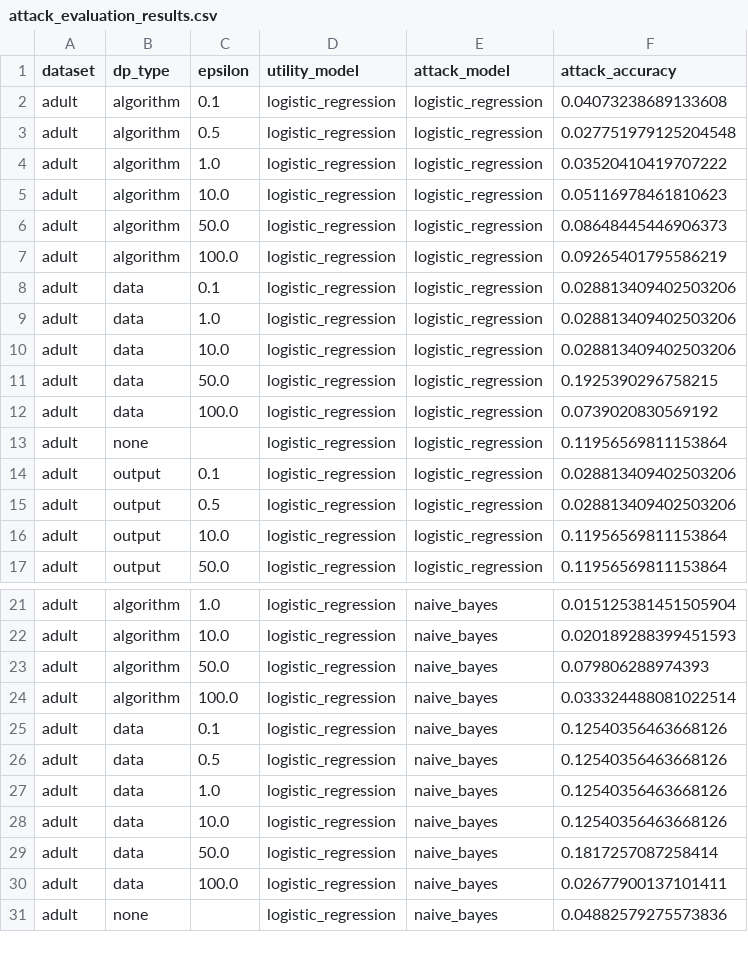
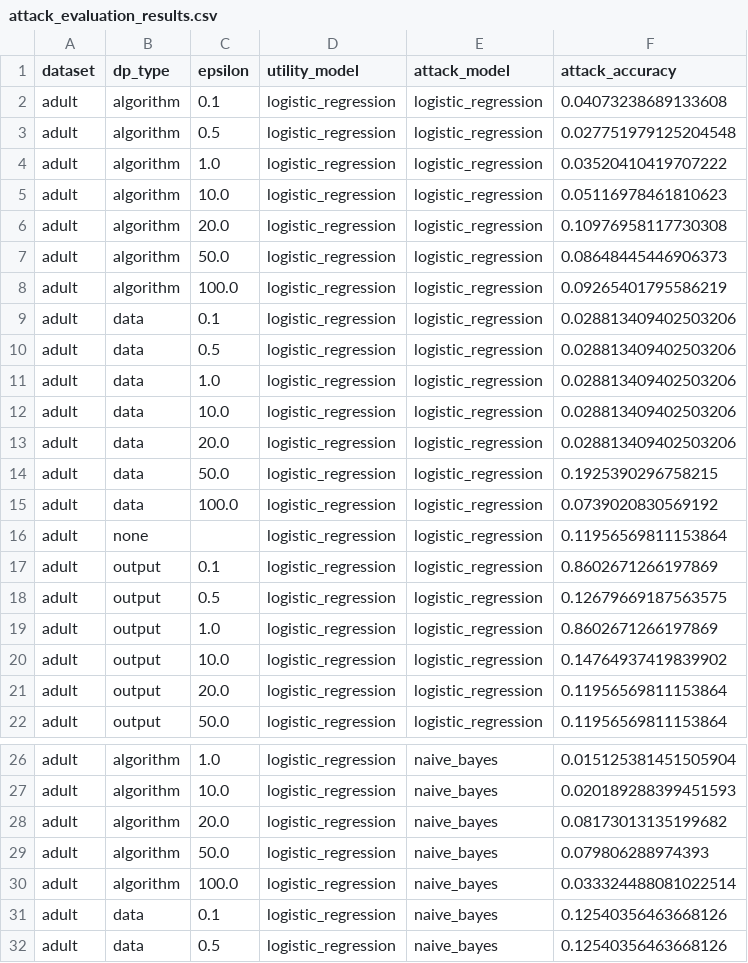
Before and after one commit to ramongonze/privacy-ml, a CSV file: experiment_results/attack_evaluation_results.csv, drawn as a sheet; only a part is shown, gaps mark what is left out; the shorter side is filled out with more unchanged rows; the diff covers the shown part only.

Commit message:
New results

```diff
--- a/experiment_results/attack_evaluation_results.csv
+++ b/experiment_results/attack_evaluation_results.csv
@@ -5,2 +5,3 @@ adult,algorithm,1.0,logistic_regression,logistic_regression,0.03520410419707222
 adult,algorithm,10.0,logistic_regression,logistic_regression,0.05116978461810623
+adult,algorithm,20.0,logistic_regression,logistic_regression,0.10976958117730308
 adult,algorithm,50.0,logistic_regression,logistic_regression,0.08648445446906373
@@ -8,4 +9,6 @@ adult,algorithm,100.0,logistic_regression,logistic_regression,0.0926540179558621
 adult,data,0.1,logistic_regression,logistic_regression,0.028813409402503206
+adult,data,0.5,logistic_regression,logistic_regression,0.028813409402503206
 adult,data,1.0,logistic_regression,logistic_regression,0.028813409402503206
 adult,data,10.0,logistic_regression,logistic_regression,0.028813409402503206
+adult,data,20.0,logistic_regression,logistic_regression,0.028813409402503206
 adult,data,50.0,logistic_regression,logistic_regression,0.1925390296758215
@@ -13,5 +16,7 @@ adult,data,100.0,logistic_regression,logistic_regression,0.0739020830569192
 adult,none,,logistic_regression,logistic_regression,0.11956569811153864
-adult,output,0.1,logistic_regression,logistic_regression,0.028813409402503206
-adult,output,0.5,logistic_regression,logistic_regression,0.028813409402503206
-adult,output,10.0,logistic_regression,logistic_regression,0.11956569811153864
+adult,output,0.1,logistic_regression,logistic_regression,0.8602671266197869
+adult,output,0.5,logistic_regression,logistic_regression,0.12679669187563575
+adult,output,1.0,logistic_regression,logistic_regression,0.8602671266197869
+adult,output,10.0,logistic_regression,logistic_regression,0.14764937419839902
+adult,output,20.0,logistic_regression,logistic_regression,0.11956569811153864
 adult,output,50.0,logistic_regression,logistic_regression,0.11956569811153864
@@ -22,2 +27,3 @@ adult,algorithm,1.0,logistic_regression,naive_bayes,0.015125381451505904
 adult,algorithm,10.0,logistic_regression,naive_bayes,0.020189288399451593
+adult,algorithm,20.0,logistic_regression,naive_bayes,0.08173013135199682
 adult,algorithm,50.0,logistic_regression,naive_bayes,0.079806288974393
```
Also changed, not shown: 14 added rows and 18 edited cells elsewhere in this file.
